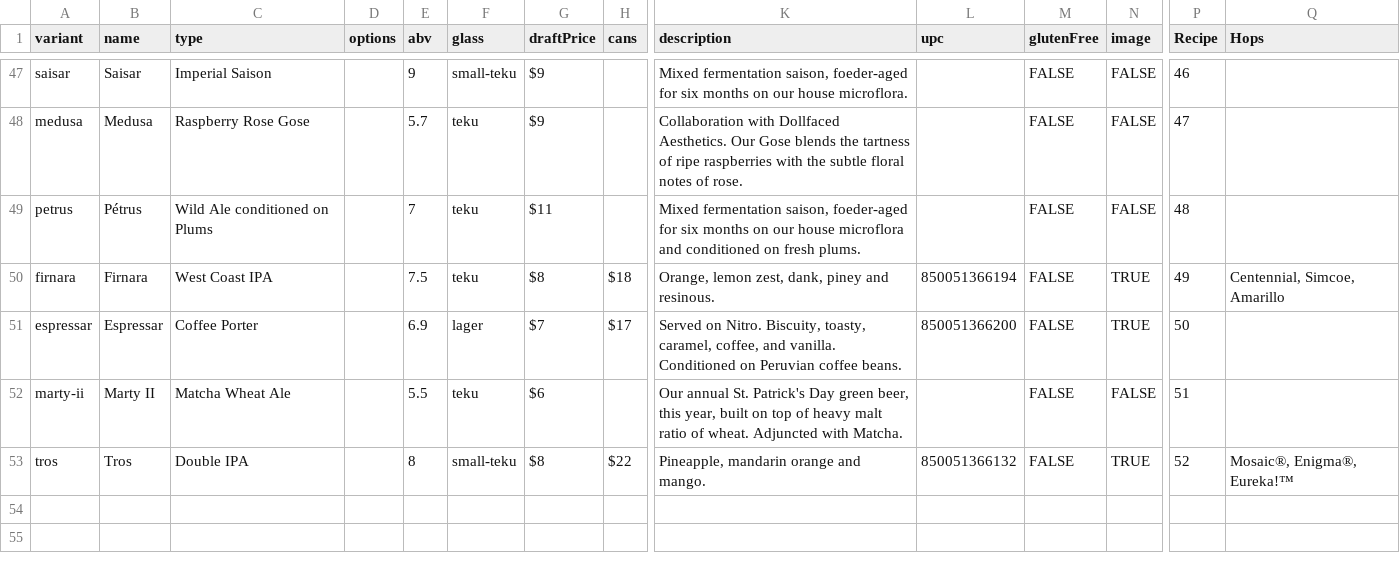
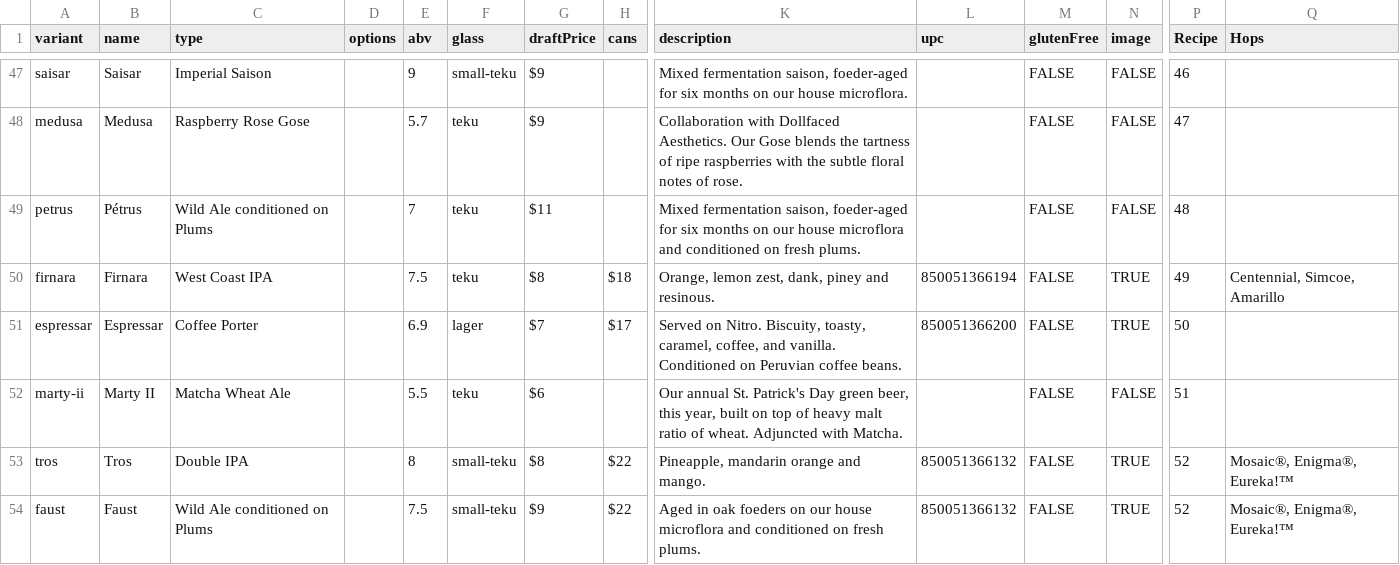
Before and after one commit to lolevbeer/site, a CSV file: _data/beer.csv, drawn as a sheet; only a part is shown, gaps mark what is left out; rows hold the shown columns only; the diff names each change by its address in the sheet, - before the commit and + after, or states it on an @@ line.

Commit message:
Sync Data from google sheets

```diff
--- a/_data/beer.csv
+++ b/_data/beer.csv
+row 54: faust | Faust | Wild Ale conditioned on Plums |  | 7.5 | small-teku | $9 | $22 | Aged in oak foeders on our house microflora and conditioned on fresh plums. | 850051366132 | FALSE | TRUE | 52 | Mosaic®, Enigma®, Eureka!™
```
Also changed, not shown: _data/inventory.csv, _data/menu.csv.
